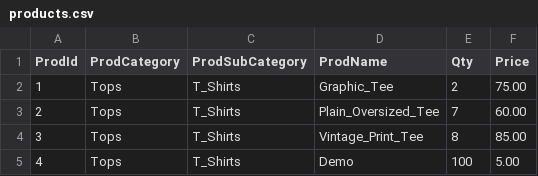
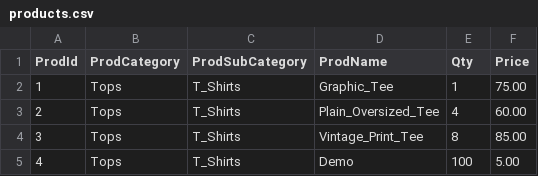
Before and after one commit to 0xRa1n/POSSystem, a CSV file: database/products.csv, drawn as a sheet.

```diff
--- a/database/products.csv
+++ b/database/products.csv
@@ -1,4 +1,4 @@
 ProdId,ProdCategory,ProdSubCategory,ProdName,Qty,Price
-1,Tops,T_Shirts,Graphic_Tee,2,75.00
-2,Tops,T_Shirts,Plain_Oversized_Tee,7,60.00
+1,Tops,T_Shirts,Graphic_Tee,1,75.00
+2,Tops,T_Shirts,Plain_Oversized_Tee,4,60.00
 3,Tops,T_Shirts,Vintage_Print_Tee,8,85.00
```
Also changed, not shown: database/customers/customers_logs.csv, database/logs/productsLogs.csv, 4 other files.
